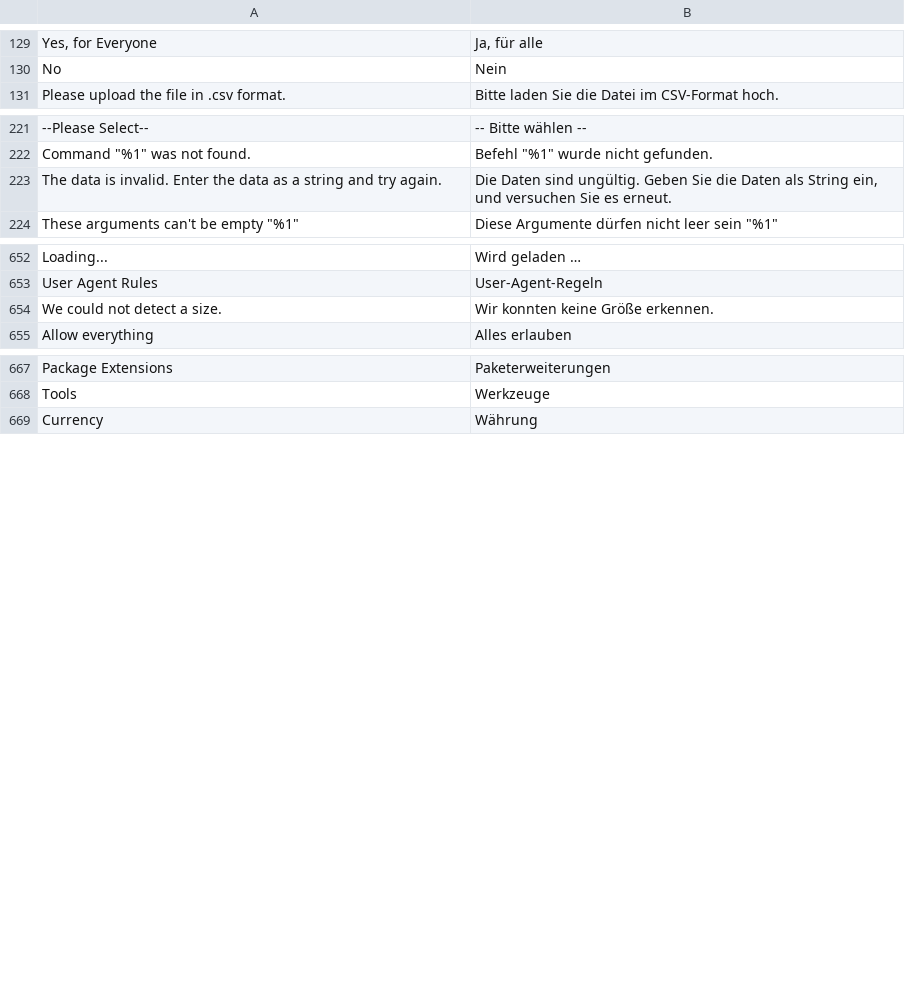
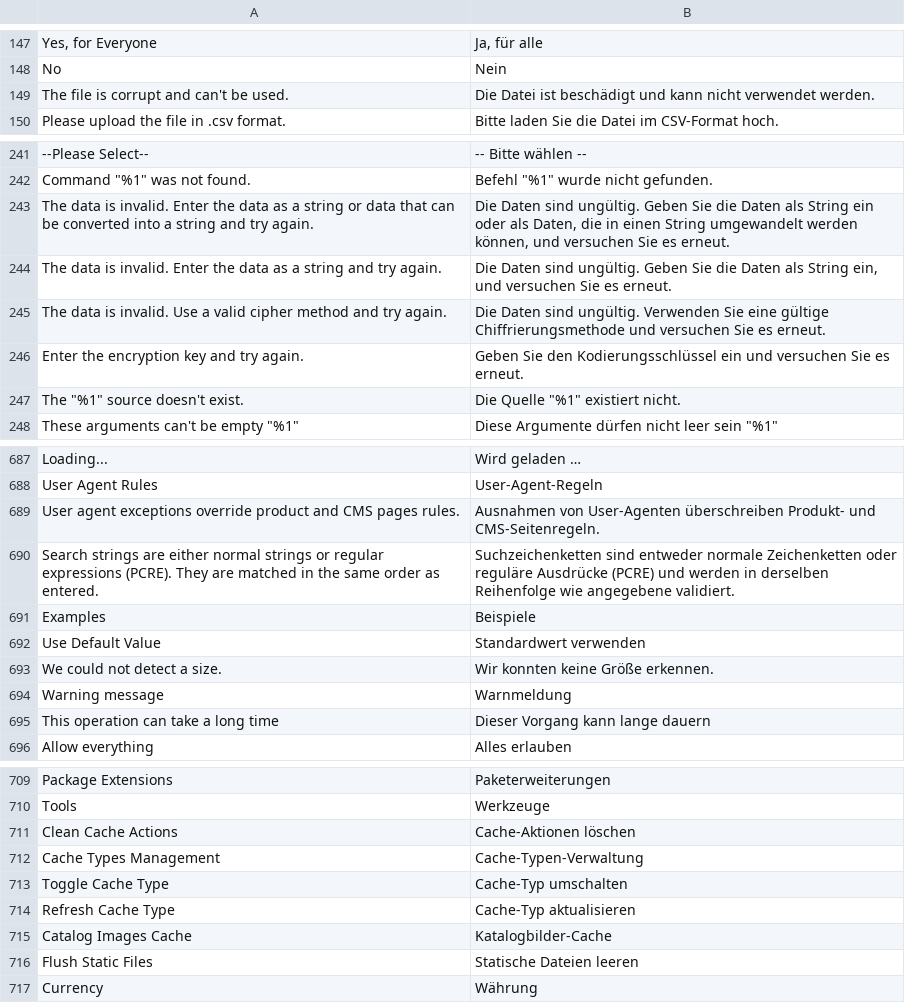
Before and after one commit to magento-l10n/language-de_DE, a CSV file: de_DE.csv, drawn as a sheet; only a part is shown, gaps mark what is left out; the diff covers the shown part only; the diff names each change by its address in the sheet, - before the commit and + after, or states it on an @@ line.

```diff
--- a/de_DE.csv
+++ b/de_DE.csv
+row 149: The file is corrupt and can't be used. | Die Datei ist beschädigt und kann nicht verwendet werden.
+row 243: The data is invalid. Enter the data as a string or data that can be converted into a string and try again. | Die Daten sind ungültig. Geben Sie die Daten als String ein oder als Daten, die in einen String umgewandelt werden können, und versuchen Sie es erneut.
+row 245: The data is invalid. Use a valid cipher method and try again. | Die Daten sind ungültig. Verwenden Sie eine gültige Chiffrierungsmethode und versuchen Sie es erneut.
+row 246: Enter the encryption key and try again. | Geben Sie den Kodierungsschlüssel ein und versuchen Sie es erneut.
+row 247: The "%1" source doesn't exist. | Die Quelle "%1" existiert nicht.
+row 689: User agent exceptions override product and CMS pages rules. | Ausnahmen von User-Agenten überschreiben Produkt- und CMS-Seitenregeln.
+row 690: Search strings are either normal strings or regular expressions (PCRE). They are matched in the same order as entered. | Suchzeichenketten sind entweder normale Zeichenketten oder reguläre Ausdrücke (PCRE) und werden in derselben Reihenfolge wie angegebene validiert.
+row 691: Examples | Beispiele
@@ row 1190 moved to row 692: Use Default Value @@
@@ row 1748 moved to row 694: Warning message @@
+row 695: This operation can take a long time | Dieser Vorgang kann lange dauern
+row 711: Clean Cache Actions | Cache-Aktionen löschen
+row 712: Cache Types Management | Cache-Typen-Verwaltung
+row 713: Toggle Cache Type | Cache-Typ umschalten
+row 714: Refresh Cache Type | Cache-Typ aktualisieren
+row 715: Catalog Images Cache | Katalogbilder-Cache
+row 716: Flush Static Files | Statische Dateien leeren
```
Also changed, not shown: 29 added rows and 3 moved rows elsewhere in this file, 1 other file.
